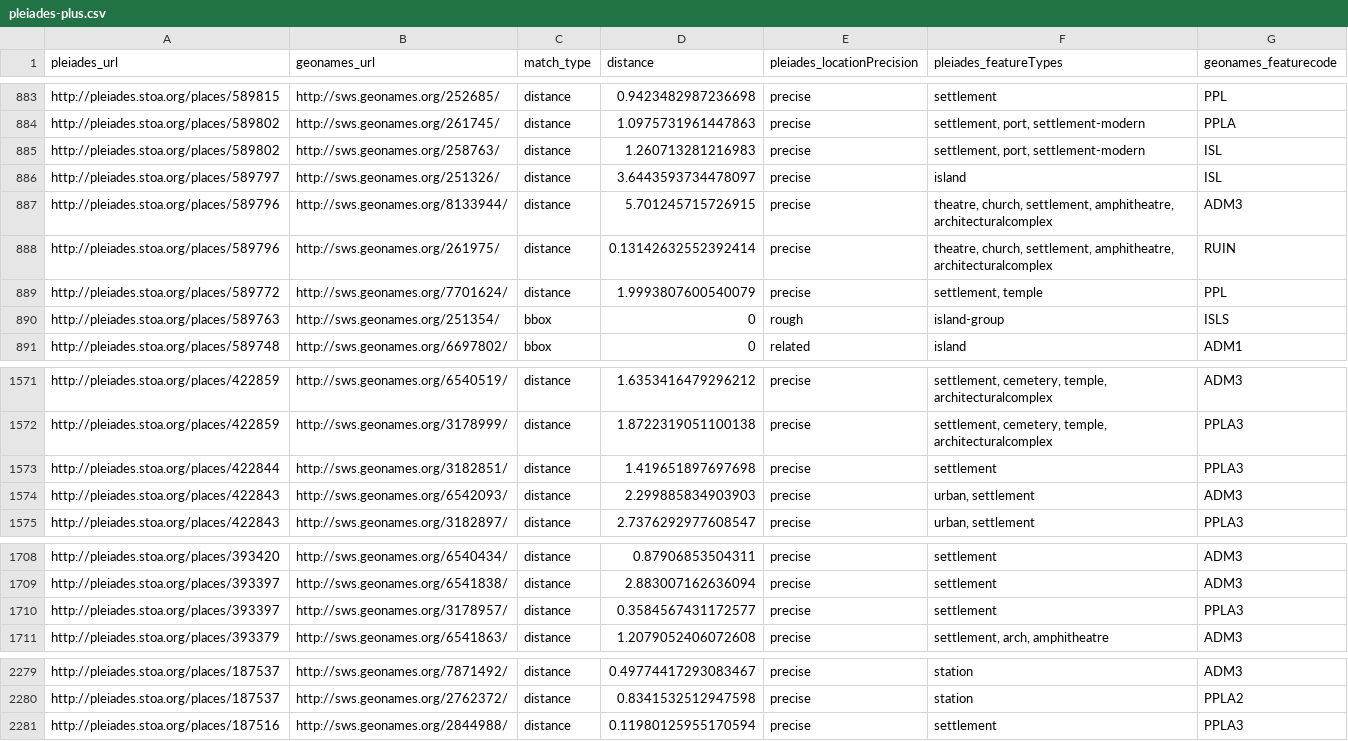
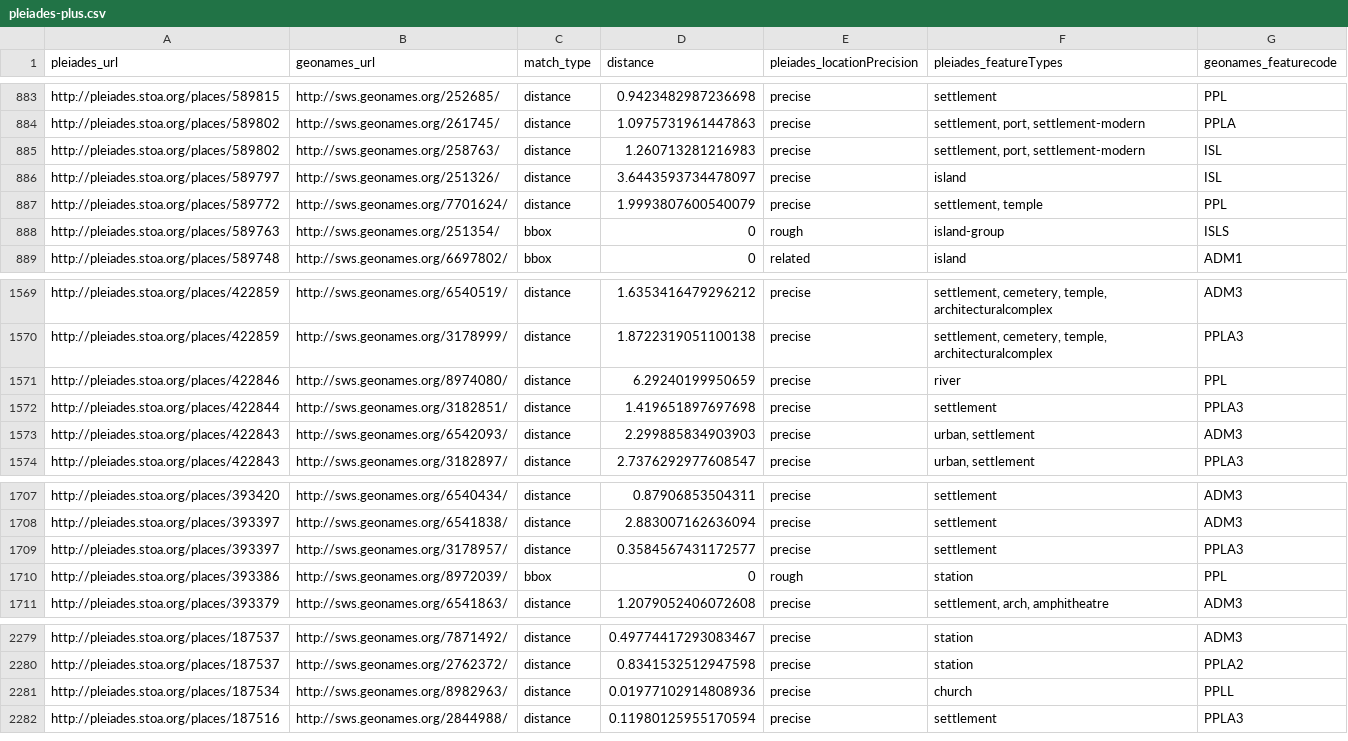
Before and after one commit to ryanfb/pleiades-plus, a CSV file: data/pleiades-plus.csv, drawn as a sheet; only a part is shown, gaps mark what is left out; removed rows and columns are numbered as before the commit, all else as after; the diff names each change by its address in the sheet, - before the commit and + after, or states it on an @@ line.

Commit message:
2014-04-15 pleiades-plus.csv update

```diff
--- a/data/pleiades-plus.csv
+++ b/data/pleiades-plus.csv
-row 887: http://pleiades.stoa.org/places/589796 | http://sws.geonames.org/8133944/ | distance | 5.701245715726915 | precise | theatre, church, settlement, amphitheatre, architecturalcomplex | ADM3
-row 888: http://pleiades.stoa.org/places/589796 | http://sws.geonames.org/261975/ | distance | 0.13142632552392414 | precise | theatre, church, settlement, amphitheatre, architecturalcomplex | RUIN
+row 1571: http://pleiades.stoa.org/places/422846 | http://sws.geonames.org/8974080/ | distance | 6.29240199950659 | precise | river | PPL
+row 1710: http://pleiades.stoa.org/places/393386 | http://sws.geonames.org/8972039/ | bbox | 0 | rough | station | PPL
+row 2281: http://pleiades.stoa.org/places/187534 | http://sws.geonames.org/8982963/ | distance | 0.01977102914808936 | precise | church | PPLL
```
